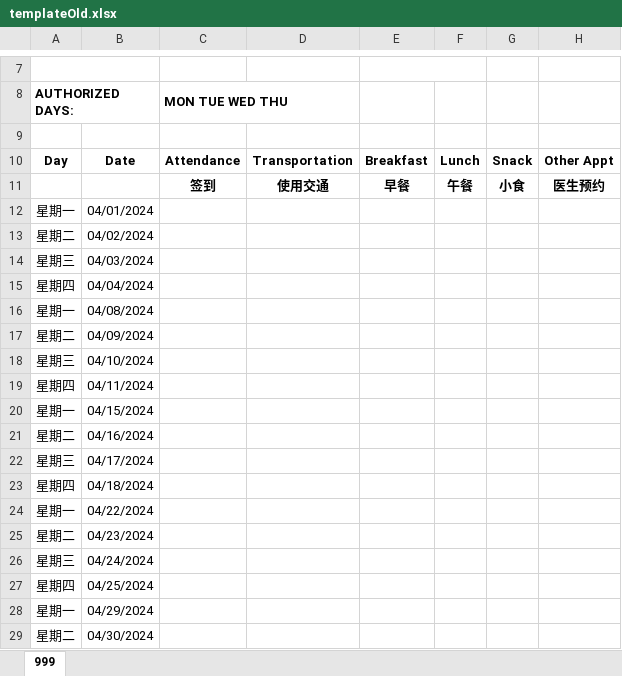
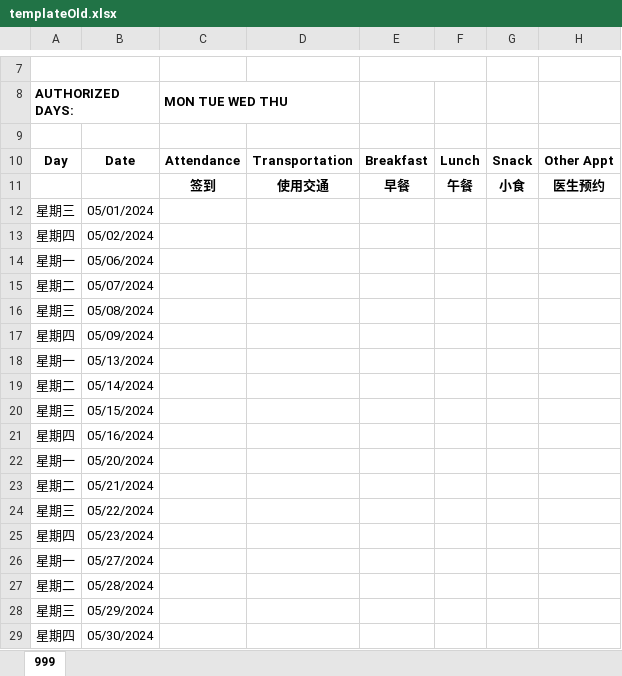
Before and after one commit to johnnyj2608/TimeSheet, an Excel workbook: templateOld.xlsx, sheet 999, drawn as a sheet; only a part is shown, gaps mark what is left out; values as stored, in another font and other column widths than the file's, no borders; conditional formats not drawn; removed rows and columns are numbered as before the commit, all else as after; the diff names each change by its address in the sheet, - before the commit and + after, or states it on an @@ line.

```diff
--- a/templateOld.xlsx (sheet 999)
+++ b/templateOld.xlsx (sheet 999)
-row 12: 星期一 | 04/01/2024
-row 13: 星期二 | 04/02/2024
-B12: 04/03/2024
+B12: 05/01/2024
-B13: 04/04/2024
+B13: 05/02/2024
-B14: 04/08/2024
+B14: 05/06/2024
-B15: 04/09/2024
+B15: 05/07/2024
-B16: 04/10/2024
+B16: 05/08/2024
-B17: 04/11/2024
+B17: 05/09/2024
-B18: 04/15/2024
+B18: 05/13/2024
-B19: 04/16/2024
+B19: 05/14/2024
-B20: 04/17/2024
+B20: 05/15/2024
-B21: 04/18/2024
+B21: 05/16/2024
-B22: 04/22/2024
+B22: 05/20/2024
-B23: 04/23/2024
+B23: 05/21/2024
-B24: 04/24/2024
+B24: 05/22/2024
-B25: 04/25/2024
+B25: 05/23/2024
-B26: 04/29/2024
+B26: 05/27/2024
-B27: 04/30/2024
+B27: 05/28/2024
+row 28: 星期三 | 05/29/2024
+row 29: 星期四 | 05/30/2024
```
Also changed, not shown: templateNew.xlsx, 10 other files.
